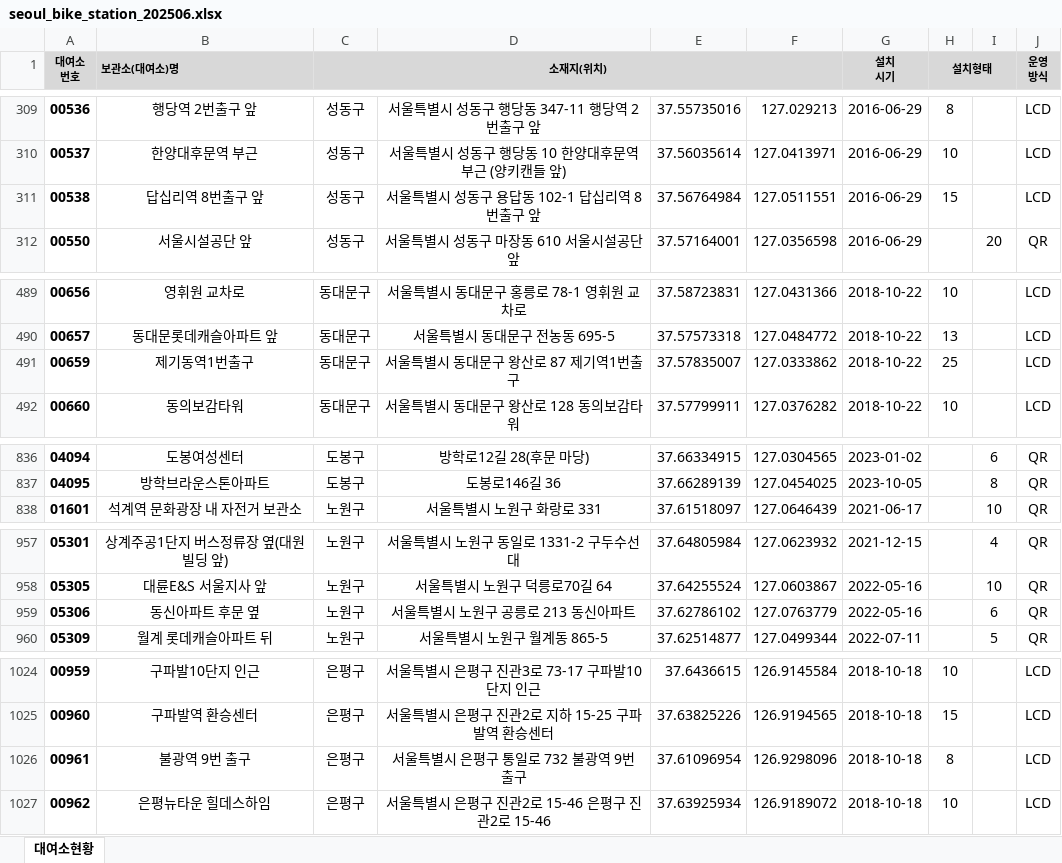
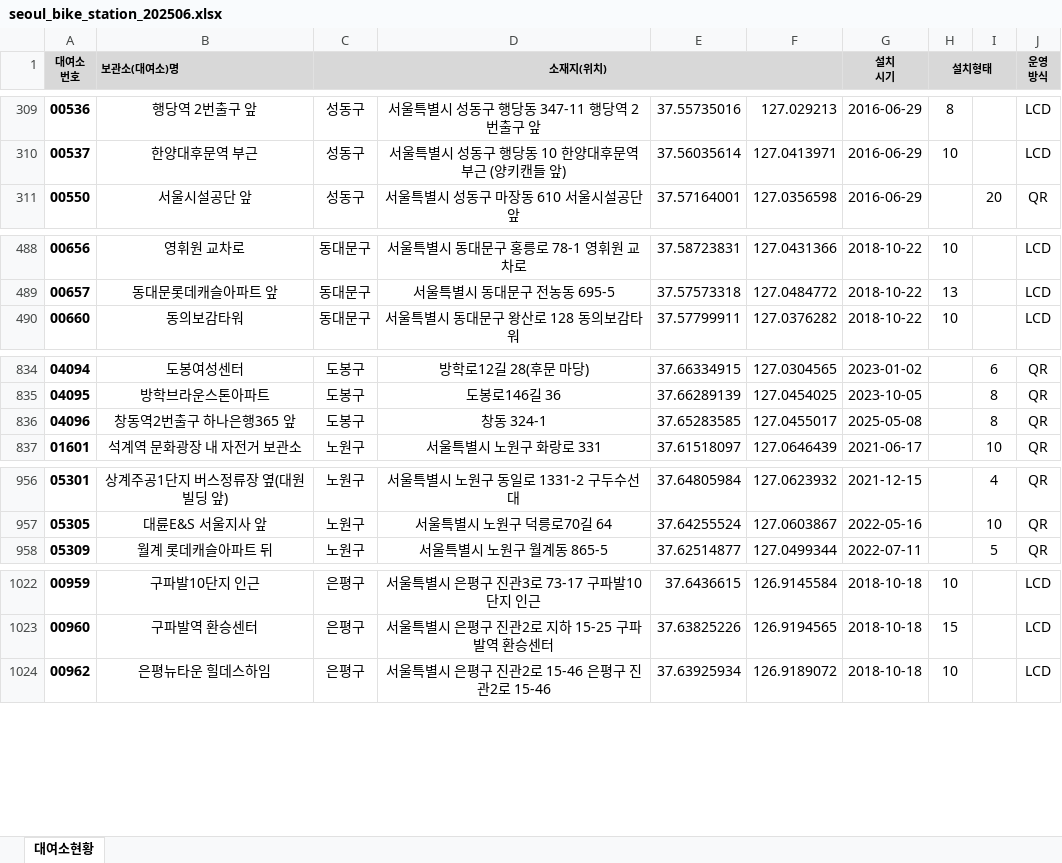
Before and after one commit to aebonlee/materials, an Excel workbook: data-eng/projects/data/seoul_bike_station_202506.xlsx, sheet 대여소현황, drawn as a sheet; only a part is shown, gaps mark what is left out; values as stored, in another font and other column widths than the file's, no borders; conditional formats not drawn; removed rows and columns are numbered as before the commit, all else as after; the diff covers the shown part only; the diff names each change by its address in the sheet, - before the commit and + after, or states it on an @@ line.

```diff
--- a/data-eng/projects/data/seoul_bike_station_202506.xlsx (sheet 대여소현황)
+++ b/data-eng/projects/data/seoul_bike_station_202506.xlsx (sheet 대여소현황)
-row 311: 00538 | 답십리역 8번출구 앞 | 성동구 | 서울특별시 성동구 용답동 102-1 답십리역 8번출구 앞 | 37.56764984 | 127.0511551 | 2016-06-29 | 15 |  | LCD
-row 491: 00659 | 제기동역1번출구 | 동대문구 | 서울특별시 동대문구 왕산로 87 제기역1번출구 | 37.57835007 | 127.0333862 | 2018-10-22 | 25 |  | LCD
+row 836: 04096 | 창동역2번출구 하나은행365 앞 | 도봉구 | 창동 324-1 | 37.65283585 | 127.0455017 | 2025-05-08 |  | 8 | QR
-row 959: 05306 | 동신아파트 후문 옆 | 노원구 | 서울특별시 노원구 공릉로 213 동신아파트 | 37.62786102 | 127.0763779 | 2022-05-16 |  | 6 | QR
-row 1026: 00961 | 불광역 9번 출구 | 은평구 | 서울특별시 은평구 통일로 732 불광역 9번 출구 | 37.61096954 | 126.9298096 | 2018-10-18 | 8 |  | LCD
```
Also changed, not shown: 26 added rows and 9 removed rows elsewhere in this sheet, 2 other files.
